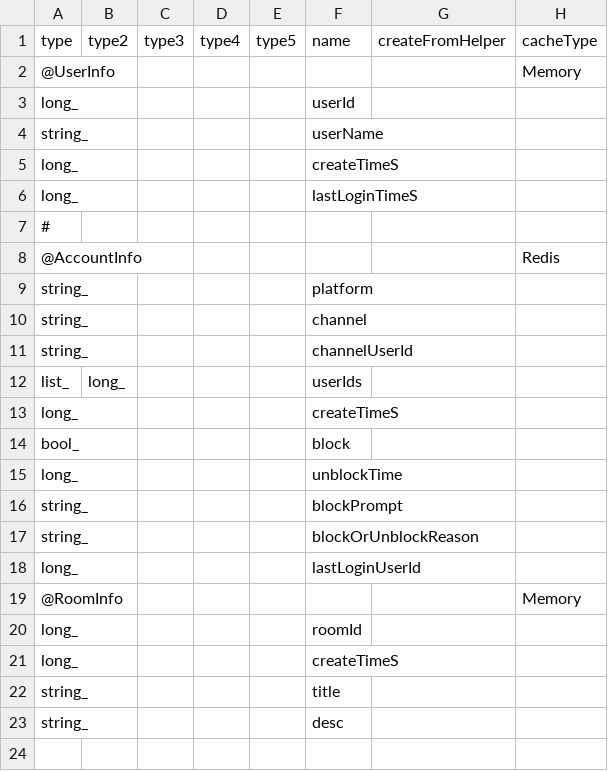
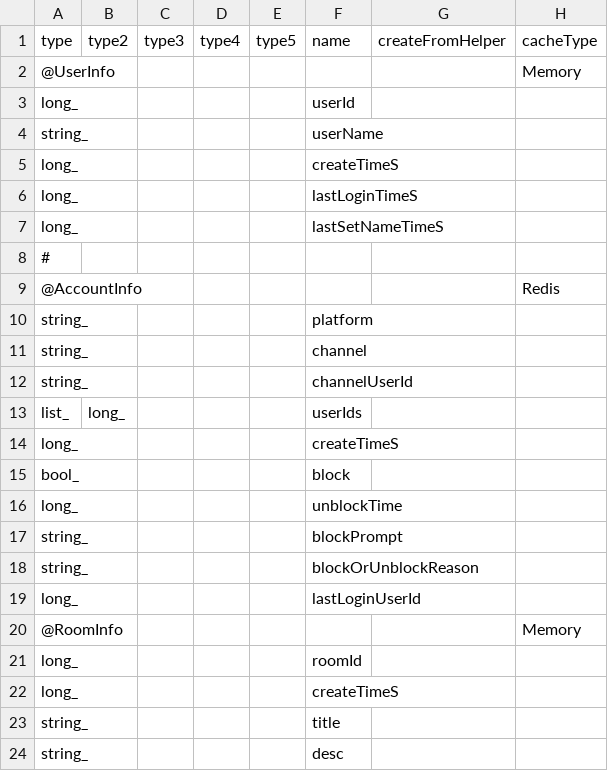
Before and after one commit to qcwgithub/server_f, a CSV file: CodeGen/XInfoConfig.csv, drawn as a sheet; the diff names each change by its address in the sheet, - before the commit and + after, or states it on an @@ line.

```diff
--- a/CodeGen/XInfoConfig.csv
+++ b/CodeGen/XInfoConfig.csv
+row 7: long_ |  |  |  |  | lastSetNameTimeS
```
Also changed, not shown: CodeGen/MessageTypeConfig.csv, 19 other files.
